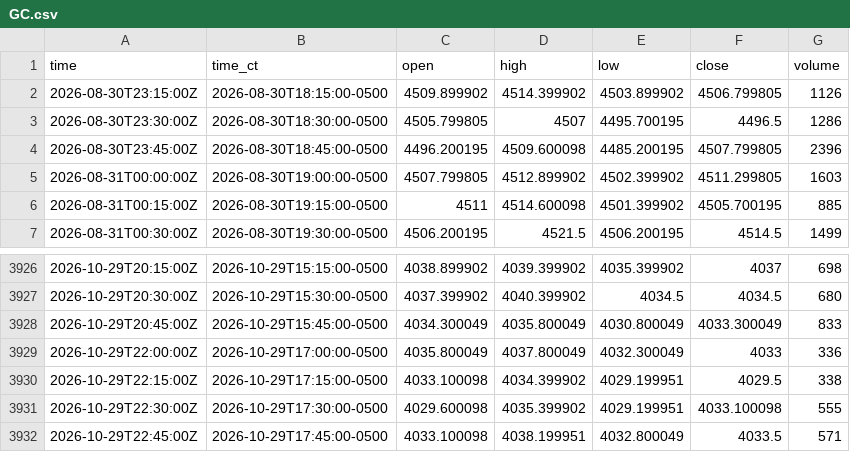
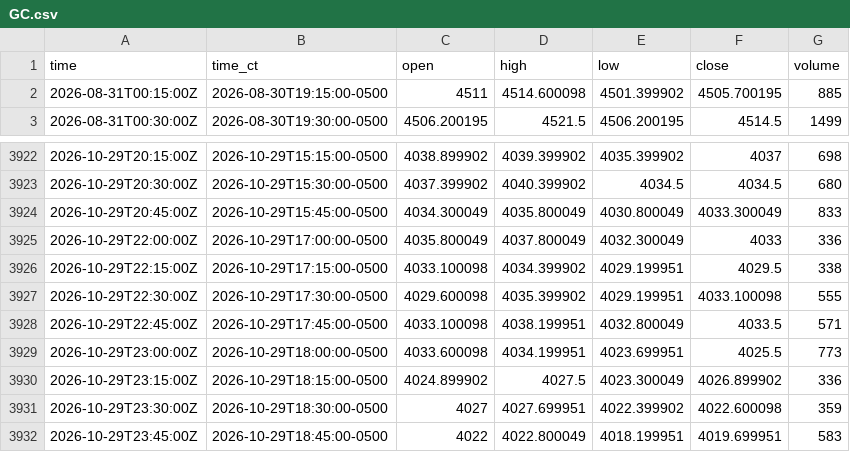
Before and after one commit to HAM-X/whs-data, a CSV file: data/bars/15m/GC.csv, drawn as a sheet; only a part is shown, gaps mark what is left out.

```diff
--- a/data/bars/15m/GC.csv
+++ b/data/bars/15m/GC.csv
@@ -1,6 +1,2 @@
 time,time_ct,open,high,low,close,volume
-2026-08-30T23:15:00Z,2026-08-30T18:15:00-0500,4509.899902,4514.399902,4503.899902,4506.799805,1126
-2026-08-30T23:30:00Z,2026-08-30T18:30:00-0500,4505.799805,4507,4495.700195,4496.5,1286
-2026-08-30T23:45:00Z,2026-08-30T18:45:00-0500,4496.200195,4509.600098,4485.200195,4507.799805,2396
-2026-08-31T00:00:00Z,2026-08-30T19:00:00-0500,4507.799805,4512.899902,4502.399902,4511.299805,1603
 2026-08-31T00:15:00Z,2026-08-30T19:15:00-0500,4511,4514.600098,4501.399902,4505.700195,885
@@ -3932 +3928,5 @@ time,time_ct,open,high,low,close,volume
 2026-10-29T22:45:00Z,2026-10-29T17:45:00-0500,4033.100098,4038.199951,4032.800049,4033.5,571
+2026-10-29T23:00:00Z,2026-10-29T18:00:00-0500,4033.600098,4034.199951,4023.699951,4025.5,773
+2026-10-29T23:15:00Z,2026-10-29T18:15:00-0500,4024.899902,4027.5,4023.300049,4026.899902,336
+2026-10-29T23:30:00Z,2026-10-29T18:30:00-0500,4027,4027.699951,4022.399902,4022.600098,359
+2026-10-29T23:45:00Z,2026-10-29T18:45:00-0500,4022,4022.800049,4018.199951,4019.699951,583
```
Also changed, not shown: data/bars/15m/6C.csv, data/bars/5m/6A.csv, 39 other files.
